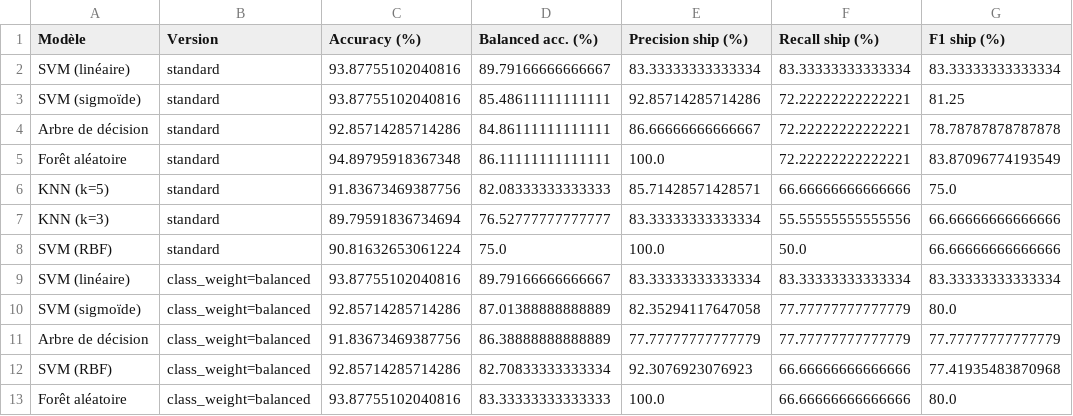
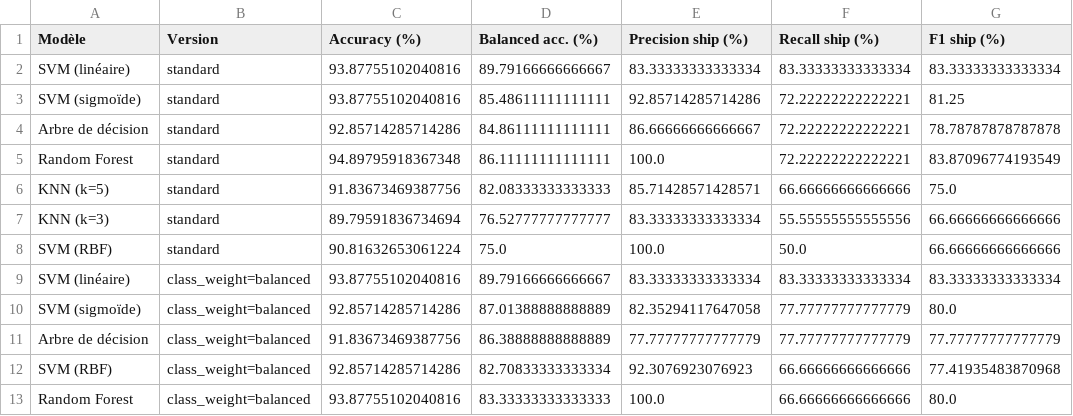
Before and after one commit to MDMAK04/classification-images-ML, a CSV file: results/imbalance_analysis.csv, drawn as a sheet; only a part is shown; the diff names each change by its address in the sheet, - before the commit and + after, or states it on an @@ line.

Commit message:
Update imbalance_analysis.csv

```diff
--- a/results/imbalance_analysis.csv
+++ b/results/imbalance_analysis.csv
-A5 (Modèle): Forêt aléatoire
+A5 (Modèle): Random Forest
-A13 (Modèle): Forêt aléatoire
+A13 (Modèle): Random Forest
```
